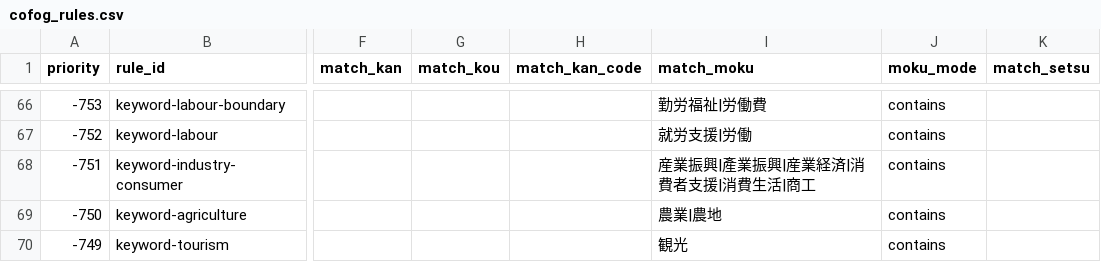
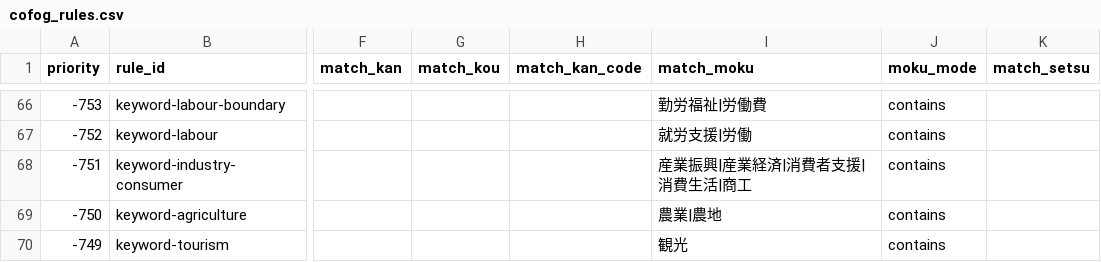
Before and after one commit to fudoki-hensansitu/fudoki, a CSV file: pipeline/dbt/seeds/fiscal/cofog_rules.csv, drawn as a sheet; only a part is shown, gaps mark what is left out; the diff names each change by its address in the sheet, - before the commit and + after, or states it on an @@ line.

```diff
--- a/pipeline/dbt/seeds/fiscal/cofog_rules.csv
+++ b/pipeline/dbt/seeds/fiscal/cofog_rules.csv
-I68 (match_moku): 産業振興|產業振興|産業経済|消費者支援|消費生活|商工
+I68 (match_moku): 産業振興|産業経済|消費者支援|消費生活|商工
```
Also changed, not shown: 48 other files.
